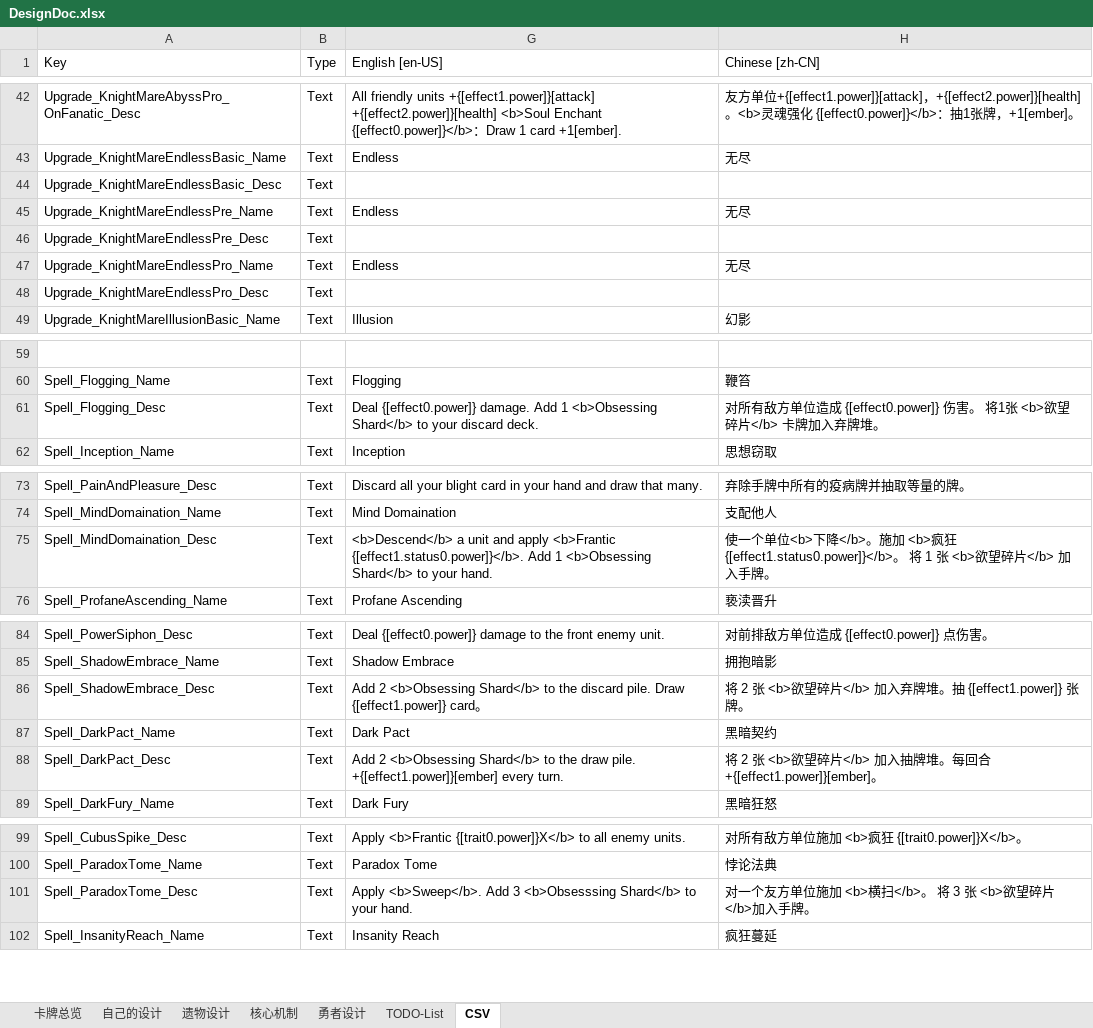
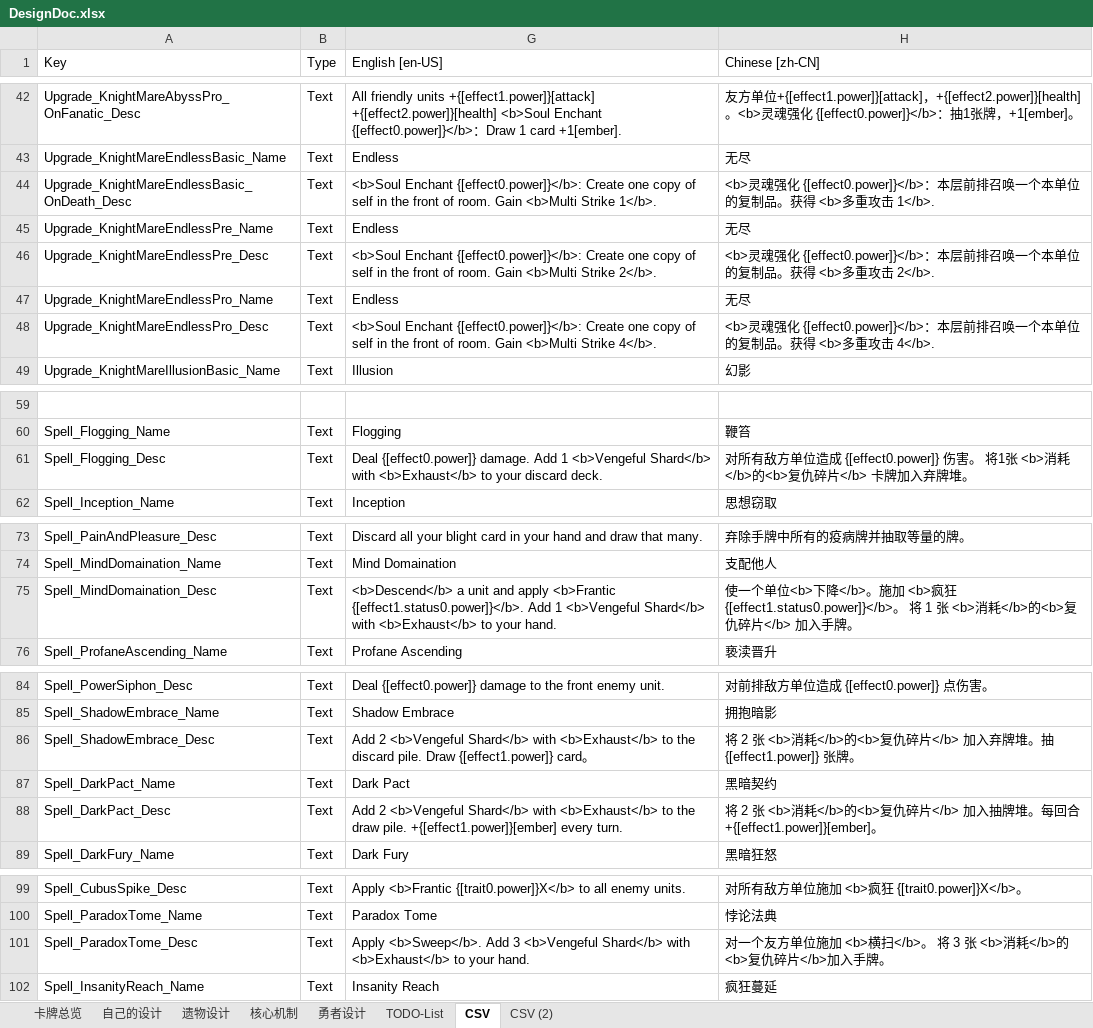
Before and after one commit to CodePointer/CubusClan, an Excel workbook: DesignDoc.xlsx, sheet CSV, drawn as a sheet; only a part is shown, gaps mark what is left out; values as stored, in another font and other column widths than the file's, no borders; removed rows and columns are numbered as before the commit, all else as after; the diff covers the shown part only; the diff names each change by its address in the sheet, - before the commit and + after, or states it on an @@ line.

Commit message:
Upgrade some TODO list.

```diff
--- a/DesignDoc.xlsx (sheet CSV)
+++ b/DesignDoc.xlsx (sheet CSV)
+sheet tab: CSV (2)
-row 44: Upgrade_KnightMareEndlessBasic_Desc | Text
+row 44: Upgrade_KnightMareEndlessBasic_OnDeath_Desc | Text | <b>Soul Enchant {[effect0.power]}</b>: Create one copy of self in the front of room. Gain <b>Multi Strike 1</b>. | <b>灵魂强化 {[effect0.power]}</b>：本层前排召唤一个本单位的复制品。获得 <b>多重攻击 1</b>.
-G46 (English [en-US]): (empty)
+G46 (English [en-US]): <b>Soul Enchant {[effect0.power]}</b>: Create one copy of self in the front of room. Gain <b>Multi Strike 2</b>.
-H46 (Chinese [zh-CN]): (empty)
+H46 (Chinese [zh-CN]): <b>灵魂强化 {[effect0.power]}</b>：本层前排召唤一个本单位的复制品。获得 <b>多重攻击 2</b>.
-G48 (English [en-US]): (empty)
+G48 (English [en-US]): <b>Soul Enchant {[effect0.power]}</b>: Create one copy of self in the front of room. Gain <b>Multi Strike 4</b>.
-H48 (Chinese [zh-CN]): (empty)
+H48 (Chinese [zh-CN]): <b>灵魂强化 {[effect0.power]}</b>：本层前排召唤一个本单位的复制品。获得 <b>多重攻击 4</b>.
-G61 (English [en-US]): …Add 1 <b>Obsessing Shard</b> to your…
+G61 (English [en-US]): …Add 1 <b>Vengeful Shard</b> with <b>Exhaust</b> to your…
-H61 (Chinese [zh-CN]): …1张 <b>欲望碎片</b> 卡…
+H61 (Chinese [zh-CN]): …1张 <b>消耗</b>的<b>复仇碎片</b> 卡…
-G75 (English [en-US]): …Add 1 <b>Obsessing Shard</b> to your…
+G75 (English [en-US]): …Add 1 <b>Vengeful Shard</b> with <b>Exhaust</b> to your…
-H75 (Chinese [zh-CN]): …1 张 <b>欲望碎片</b> 加…
+H75 (Chinese [zh-CN]): …1 张 <b>消耗</b>的<b>复仇碎片</b> 加…
-G86 (English [en-US]): Add 2 <b>Obsessing Shard</b> to the…
+G86 (English [en-US]): Add 2 <b>Vengeful Shard</b> with <b>Exhaust</b> to the…
-H86 (Chinese [zh-CN]): …2 张 <b>欲望碎片</b> 加…
+H86 (Chinese [zh-CN]): …2 张 <b>消耗</b>的<b>复仇碎片</b> 加…
-G88 (English [en-US]): Add 2 <b>Obsessing Shard</b> to the…
+G88 (English [en-US]): Add 2 <b>Vengeful Shard</b> with <b>Exhaust</b> to the…
-H88 (Chinese [zh-CN]): …2 张 <b>欲望碎片</b> 加…
+H88 (Chinese [zh-CN]): …2 张 <b>消耗</b>的<b>复仇碎片</b> 加…
-G101 (English [en-US]): …Add 3 <b>Obsesssing Shard</b> to your…
+G101 (English [en-US]): …Add 3 <b>Vengeful Shard</b> with <b>Exhaust</b> to your…
-H101 (Chinese [zh-CN]): …3 张 <b>欲望碎片</b>加…
+H101 (Chinese [zh-CN]): …3 张 <b>消耗</b>的<b>复仇碎片</b>加…
```
Also changed, not shown: 1 added row and 16 edited cells elsewhere in this sheet, sheet TODO-List, sheet 勇者设计, 18 other files.
